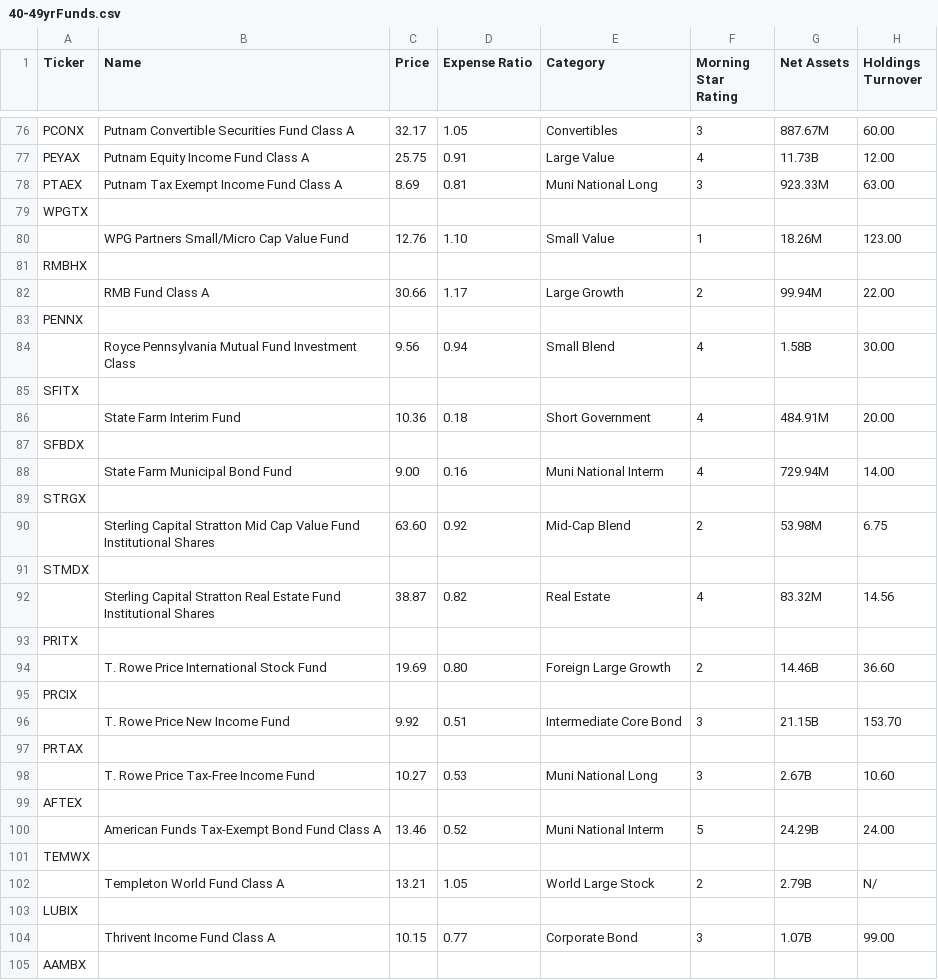
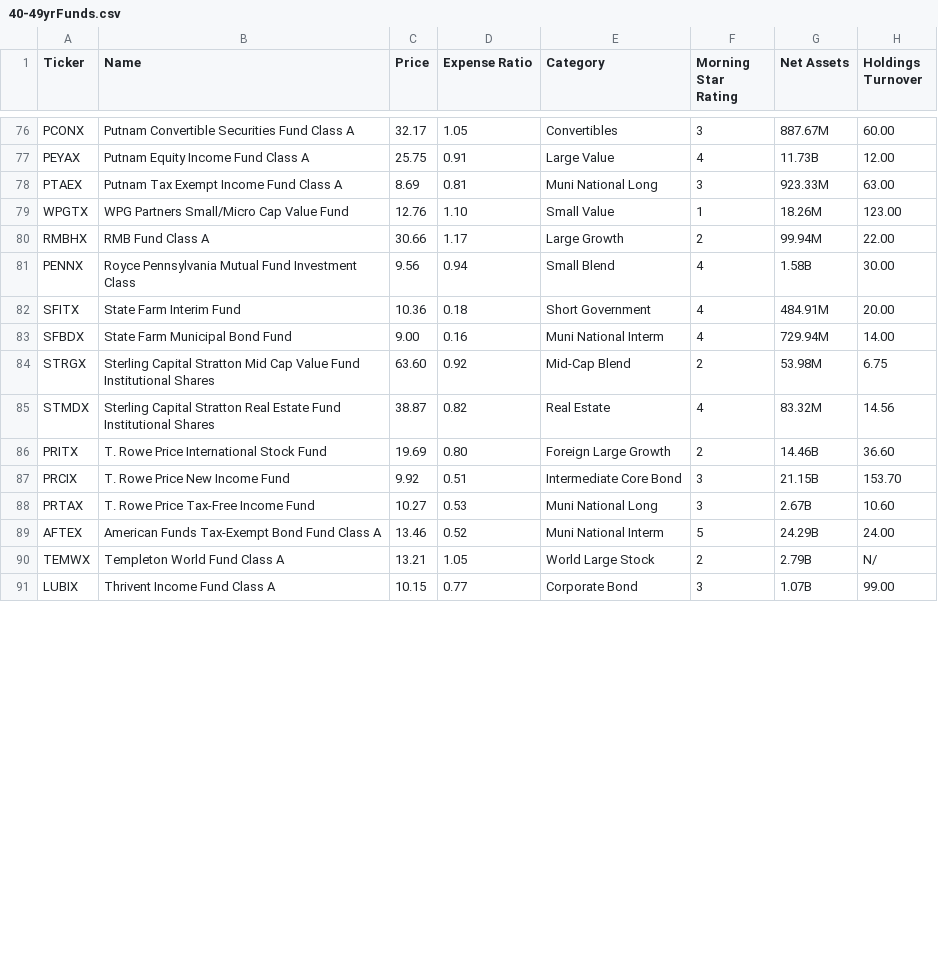
Before and after one commit to ZacFinley/StockMarketFundAnalyzer, a CSV file: ageBasedFlatFiles/40-49yrFunds.csv, drawn as a sheet; only a part is shown, gaps mark what is left out; removed rows and columns are numbered as before the commit, all else as after; rows hold the shown columns only; the diff covers the shown part only; the diff names each change by its address in the sheet, - before the commit and + after, or states it on an @@ line.

```diff
--- a/ageBasedFlatFiles/40-49yrFunds.csv
+++ b/ageBasedFlatFiles/40-49yrFunds.csv
-row 79: WPGTX
-A79 (Ticker): (empty)
+A79 (Ticker): WPGTX
-row 81: RMBHX
-A80 (Ticker): (empty)
+A80 (Ticker): RMBHX
-row 83: PENNX
-A81 (Ticker): (empty)
+A81 (Ticker): PENNX
-row 85: SFITX
-A82 (Ticker): (empty)
+A82 (Ticker): SFITX
-row 87: SFBDX
-A83 (Ticker): (empty)
+A83 (Ticker): SFBDX
-row 89: STRGX
-A84 (Ticker): (empty)
+A84 (Ticker): STRGX
-row 91: STMDX
-A85 (Ticker): (empty)
+A85 (Ticker): STMDX
-row 93: PRITX
-A86 (Ticker): (empty)
+A86 (Ticker): PRITX
-row 95: PRCIX
-A87 (Ticker): (empty)
+A87 (Ticker): PRCIX
-row 97: PRTAX
-A88 (Ticker): (empty)
+A88 (Ticker): PRTAX
-row 99: AFTEX
-A89 (Ticker): (empty)
+A89 (Ticker): AFTEX
-row 101: TEMWX
-A90 (Ticker): (empty)
+A90 (Ticker): TEMWX
-row 103: LUBIX
-A91 (Ticker): (empty)
+A91 (Ticker): LUBIX
-row 105: AAMBX
```
Also changed, not shown: 18 removed rows and 137 edited cells elsewhere in this file.
